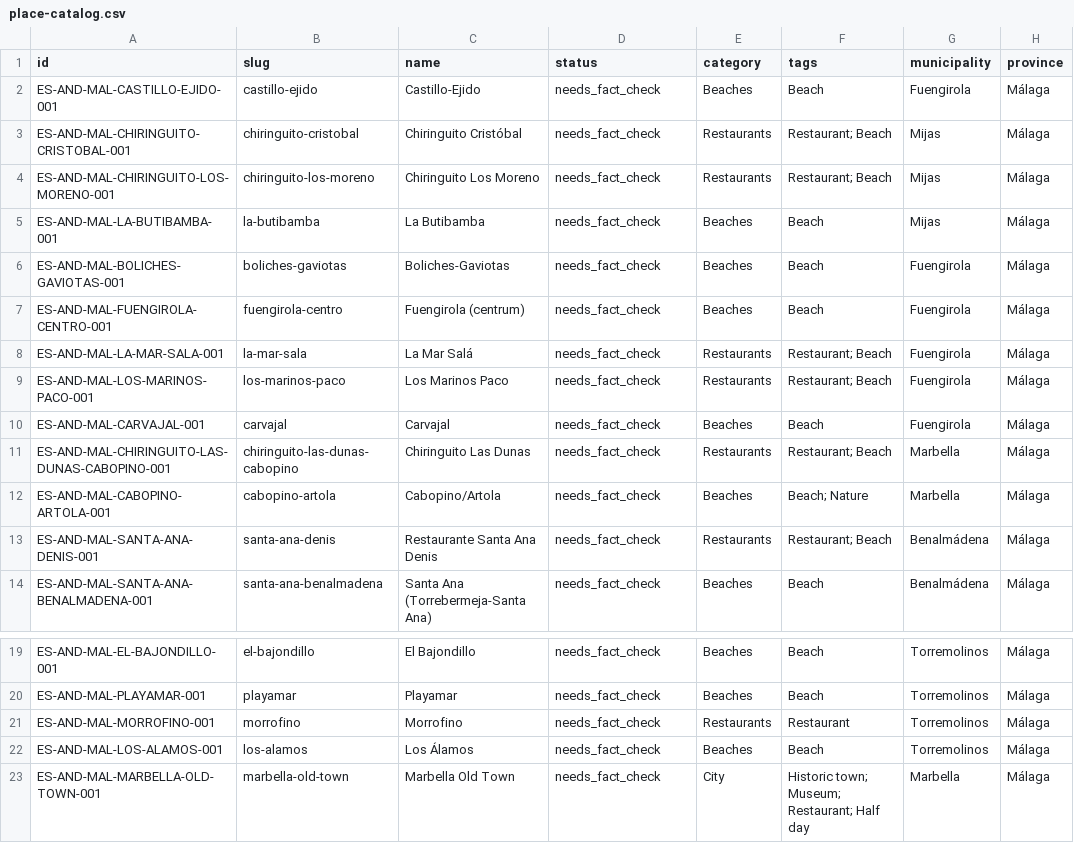
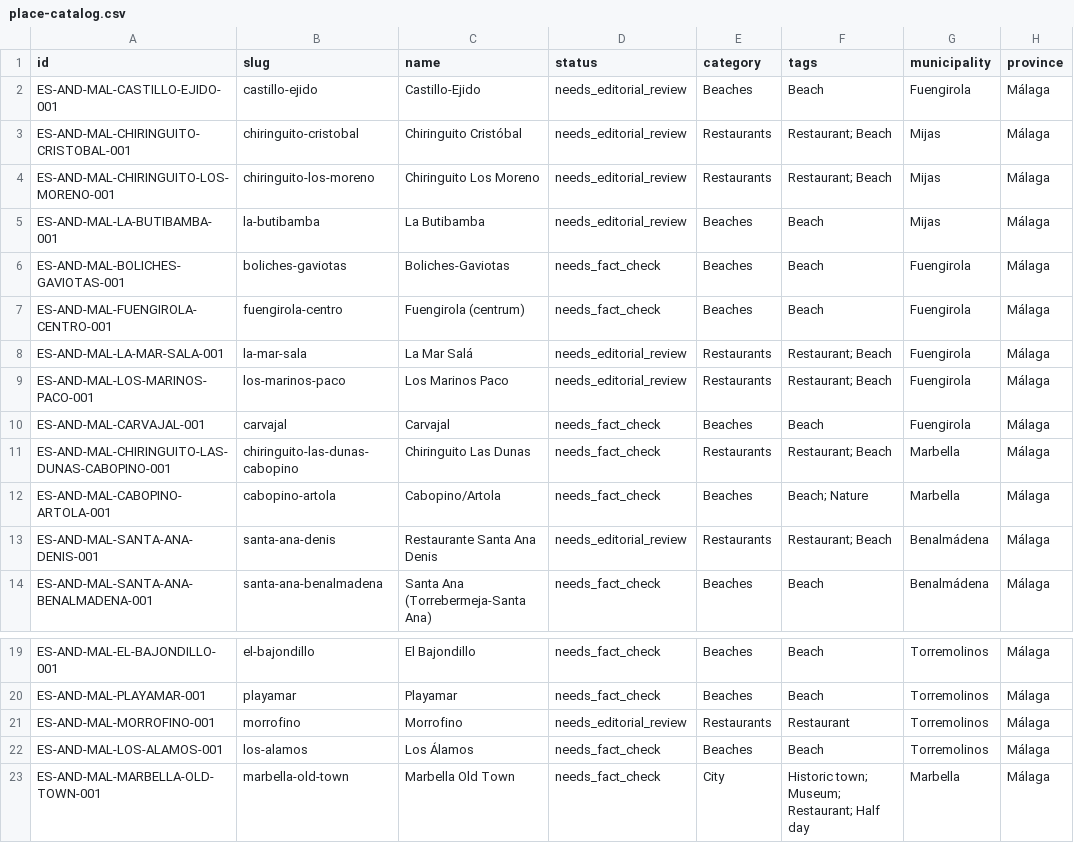
Before and after one commit to thomasericolesen/callemilano, a CSV file: data/place-catalog.csv, drawn as a sheet; only a part is shown, gaps mark what is left out; the diff names each change by its address in the sheet, - before the commit and + after, or states it on an @@ line.

```diff
--- a/data/place-catalog.csv
+++ b/data/place-catalog.csv
-D2:D5 (status): needs_fact_check
+D2:D5 (status): needs_editorial_review
-D8:D9 (status): needs_fact_check
+D8:D9 (status): needs_editorial_review
-D13 (status): needs_fact_check
+D13 (status): needs_editorial_review
-D21 (status): needs_fact_check
+D21 (status): needs_editorial_review
```
Also changed, not shown: 23 other files.
